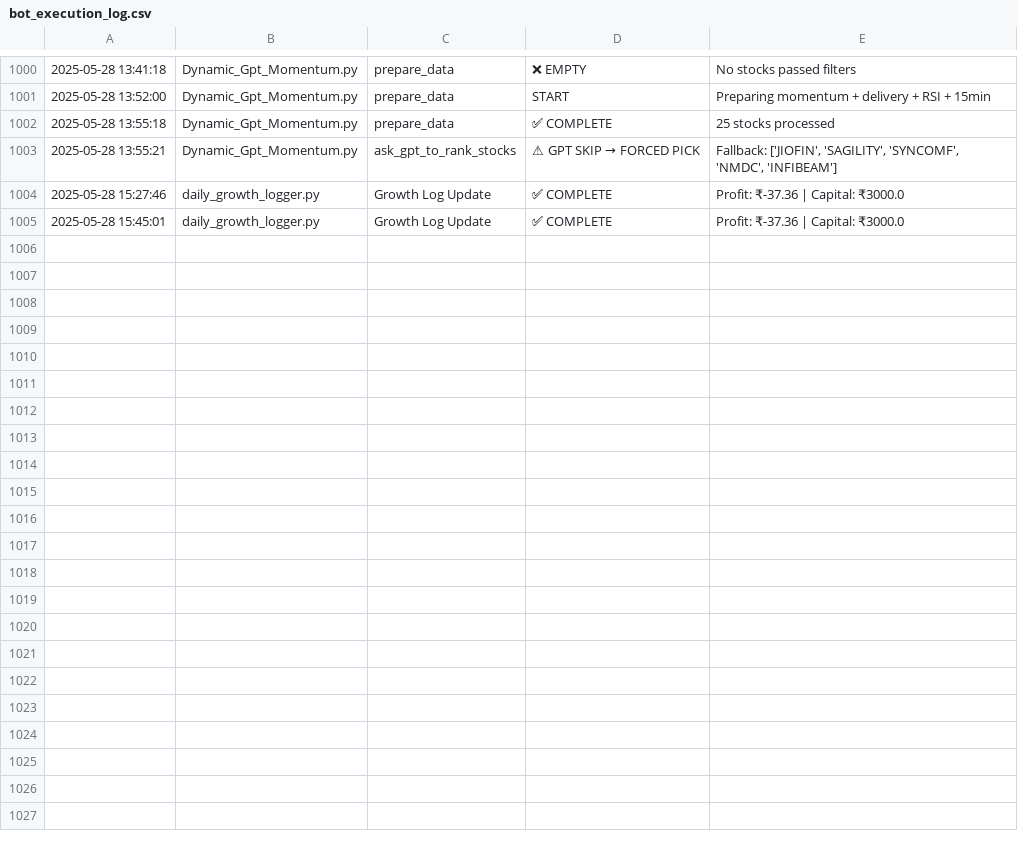
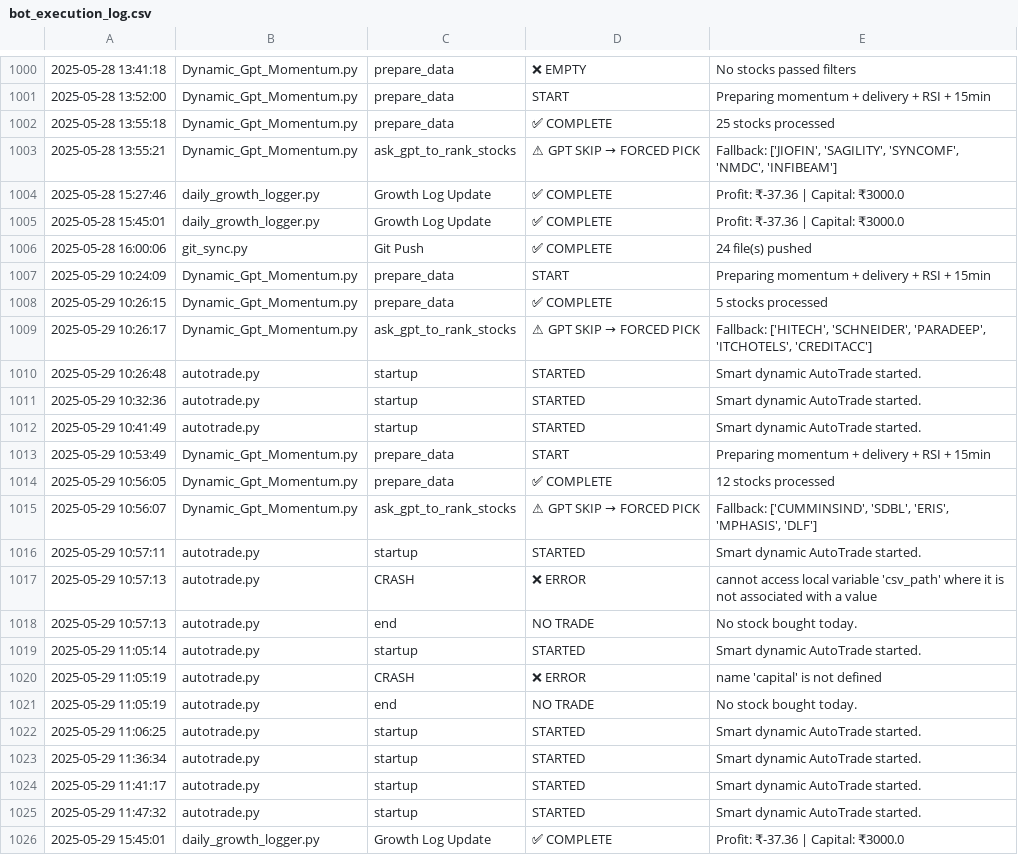
Before and after one commit to naveenstar3/Dhanbot_Trading, a CSV file: dhan_autotrader/bot_execution_log.csv, drawn as a sheet; only a part is shown, gaps mark what is left out; the diff names each change by its address in the sheet, - before the commit and + after, or states it on an @@ line.

Commit message:
✪ Auto push: *.csv, *.py @ 2025-05-29 16:00

```diff
--- a/dhan_autotrader/bot_execution_log.csv
+++ b/dhan_autotrader/bot_execution_log.csv
+row 1006: 2025-05-28 16:00:06 | git_sync.py | Git Push | ✅ COMPLETE | 24 file(s) pushed
+row 1007: 2025-05-29 10:24:09 | Dynamic_Gpt_Momentum.py | prepare_data | START | Preparing momentum + delivery + RSI + 15min
+row 1008: 2025-05-29 10:26:15 | Dynamic_Gpt_Momentum.py | prepare_data | ✅ COMPLETE | 5 stocks processed
+row 1009: 2025-05-29 10:26:17 | Dynamic_Gpt_Momentum.py | ask_gpt_to_rank_stocks | ⚠ GPT SKIP → FORCED PICK | Fallback: ['HITECH', 'SCHNEIDER', 'PARADEEP', 'ITCHOTELS', 'CREDITACC']
+row 1010: 2025-05-29 10:26:48 | autotrade.py | startup | STARTED | Smart dynamic AutoTrade started.
+row 1011: 2025-05-29 10:32:36 | autotrade.py | startup | STARTED | Smart dynamic AutoTrade started.
+row 1012: 2025-05-29 10:41:49 | autotrade.py | startup | STARTED | Smart dynamic AutoTrade started.
+row 1013: 2025-05-29 10:53:49 | Dynamic_Gpt_Momentum.py | prepare_data | START | Preparing momentum + delivery + RSI + 15min
+row 1014: 2025-05-29 10:56:05 | Dynamic_Gpt_Momentum.py | prepare_data | ✅ COMPLETE | 12 stocks processed
+row 1015: 2025-05-29 10:56:07 | Dynamic_Gpt_Momentum.py | ask_gpt_to_rank_stocks | ⚠ GPT SKIP → FORCED PICK | Fallback: ['CUMMINSIND', 'SDBL', 'ERIS', 'MPHASIS', 'DLF']
+row 1016: 2025-05-29 10:57:11 | autotrade.py | startup | STARTED | Smart dynamic AutoTrade started.
+row 1017: 2025-05-29 10:57:13 | autotrade.py | CRASH | ❌ ERROR | cannot access local variable 'csv_path' where it is not associated with a value
+row 1018: 2025-05-29 10:57:13 | autotrade.py | end | NO TRADE | No stock bought today.
+row 1019: 2025-05-29 11:05:14 | autotrade.py | startup | STARTED | Smart dynamic AutoTrade started.
+row 1020: 2025-05-29 11:05:19 | autotrade.py | CRASH | ❌ ERROR | name 'capital' is not defined
+row 1021: 2025-05-29 11:05:19 | autotrade.py | end | NO TRADE | No stock bought today.
+row 1022: 2025-05-29 11:06:25 | autotrade.py | startup | STARTED | Smart dynamic AutoTrade started.
+row 1023: 2025-05-29 11:36:34 | autotrade.py | startup | STARTED | Smart dynamic AutoTrade started.
+row 1024: 2025-05-29 11:41:17 | autotrade.py | startup | STARTED | Smart dynamic AutoTrade started.
+row 1025: 2025-05-29 11:47:32 | autotrade.py | startup | STARTED | Smart dynamic AutoTrade started.
+row 1026: 2025-05-29 15:45:01 | daily_growth_logger.py | Growth Log Update | ✅ COMPLETE | Profit: ₹-37.36 | Capital: ₹3000.0
```
Also changed, not shown: dhan_autotrader/Today_Trade_Stocks.csv, dhan_autotrader/dynamic_stock_list.csv, 10 other files.
